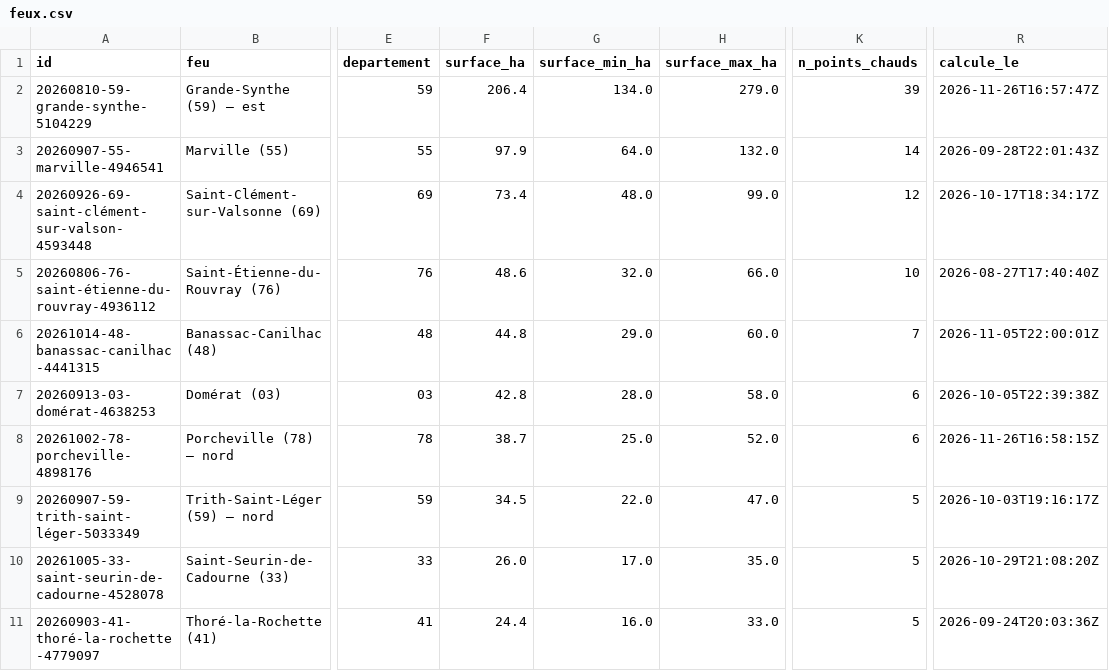
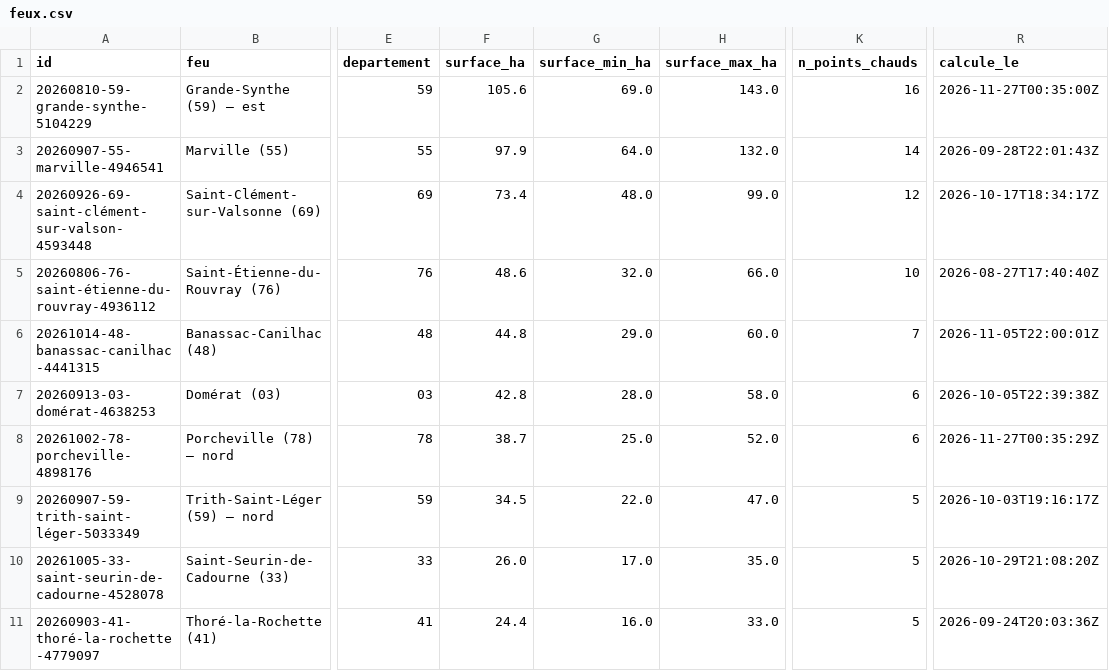
Before and after one commit to r0bp3nguin/brulis, a CSV file: site/data/feux.csv, drawn as a sheet; only a part is shown, gaps mark what is left out; the diff names each change by its address in the sheet, - before the commit and + after, or states it on an @@ line.

```diff
--- a/site/data/feux.csv
+++ b/site/data/feux.csv
-F2 (surface_ha): 206.4
+F2 (surface_ha): 105.6
-G2 (surface_min_ha): 134.0
+G2 (surface_min_ha): 69.0
-H2 (surface_max_ha): 279.0
+H2 (surface_max_ha): 143.0
-K2 (n_points_chauds): 39
+K2 (n_points_chauds): 16
-R2 (calcule_le): 2026-11-26T16:57:47Z
+R2 (calcule_le): 2026-11-27T00:35:00Z
-R8 (calcule_le): 2026-11-26T16:58:15Z
+R8 (calcule_le): 2026-11-27T00:35:29Z
```
Also changed, not shown: 8 other files.
